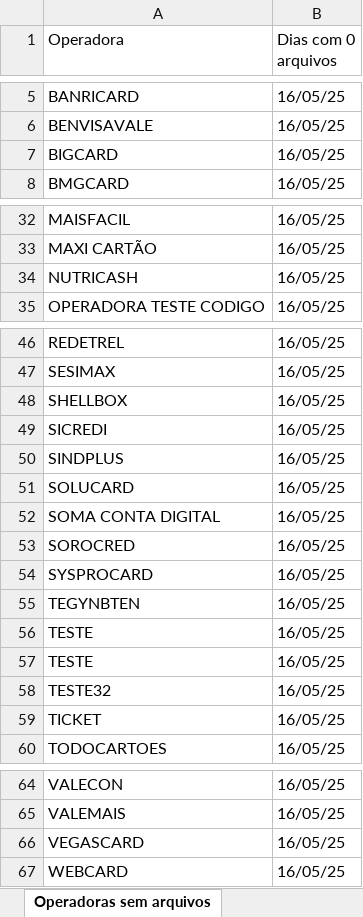
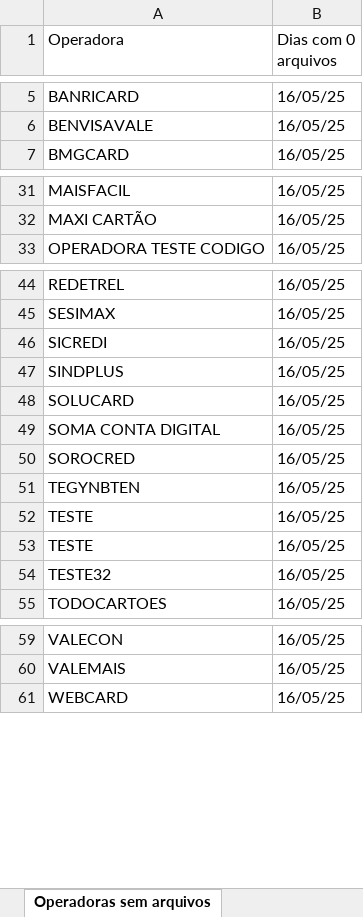
Before and after one commit to Alcir2012/Automation, an Excel workbook: operadoras_sem_arquivos_hoje.xlsx, sheet Operadoras sem arquivos, drawn as a sheet; only a part is shown, gaps mark what is left out; values as stored, in another font and other column widths than the file's, no borders; the diff names each change by its address in the sheet, - before the commit and + after, or states it on an @@ line.

```diff
--- a/operadoras_sem_arquivos_hoje.xlsx (sheet Operadoras sem arquivos)
+++ b/operadoras_sem_arquivos_hoje.xlsx (sheet Operadoras sem arquivos)
-row 7: BIGCARD | 16/05/25
-row 34: NUTRICASH | 16/05/25
-row 48: SHELLBOX | 16/05/25
-row 54: SYSPROCARD | 16/05/25
-row 59: TICKET | 16/05/25
-row 66: VEGASCARD | 16/05/25
```
Also changed, not shown: 4 other files.
